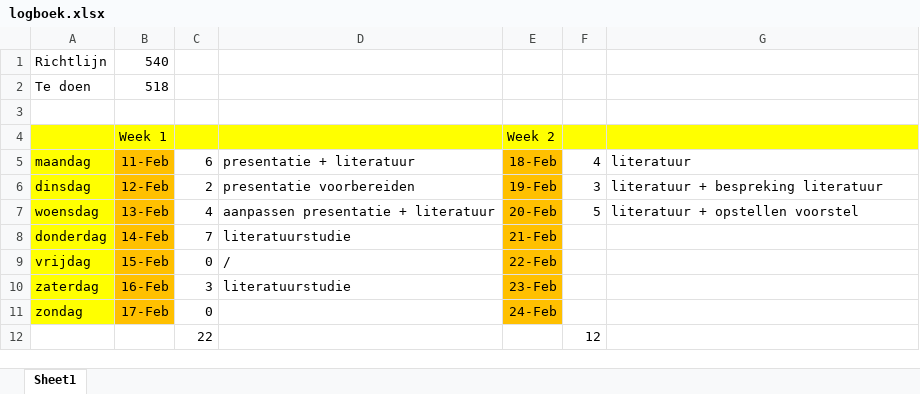
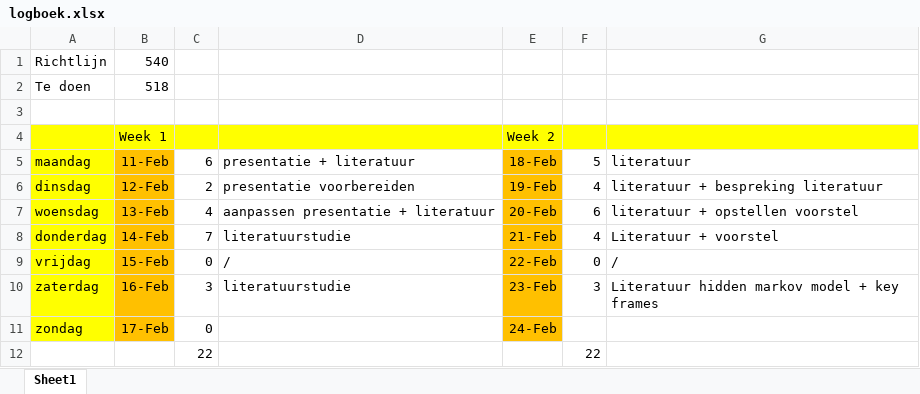
Before and after one commit to Lentosy/Master-Informatica, an Excel workbook: Semester II/Masterproef/logboek/logboek.xlsx, sheet Sheet1, drawn as a sheet; values as stored, in another font and other column widths than the file's, no borders; the diff names each change by its address in the sheet, - before the commit and + after, or states it on an @@ line.

```diff
--- a/Semester II/Masterproef/logboek/logboek.xlsx (sheet Sheet1)
+++ b/Semester II/Masterproef/logboek/logboek.xlsx (sheet Sheet1)
-F5: 4
+F5: 5
-F6: 3
+F6: 4
-F7: 5
+F7: 6
-F8: (empty)
+F8: 4
-G8: (empty)
+G8: Literatuur + voorstel
-F9: (empty)
+F9: 0
-G9: (empty)
+G9: /
-F10: (empty)
+F10: 3
-G10: (empty)
+G10: Literatuur hidden markov model + key frames
-F12: 12
+F12: 22
```
Also changed, not shown: 58 other files.
